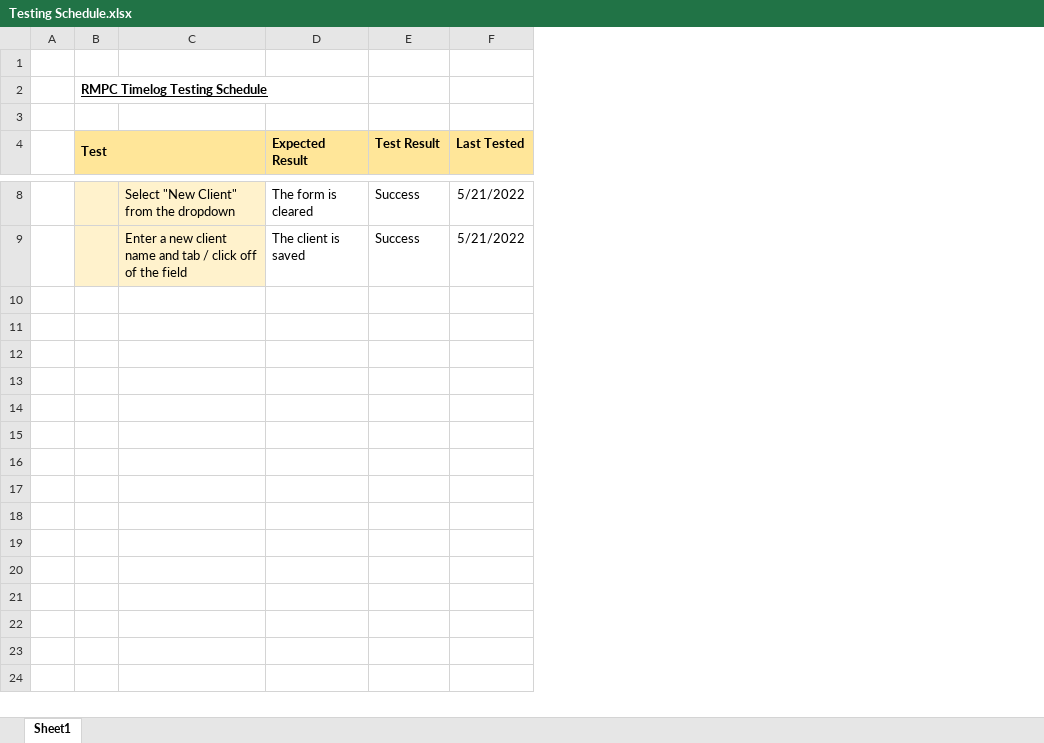
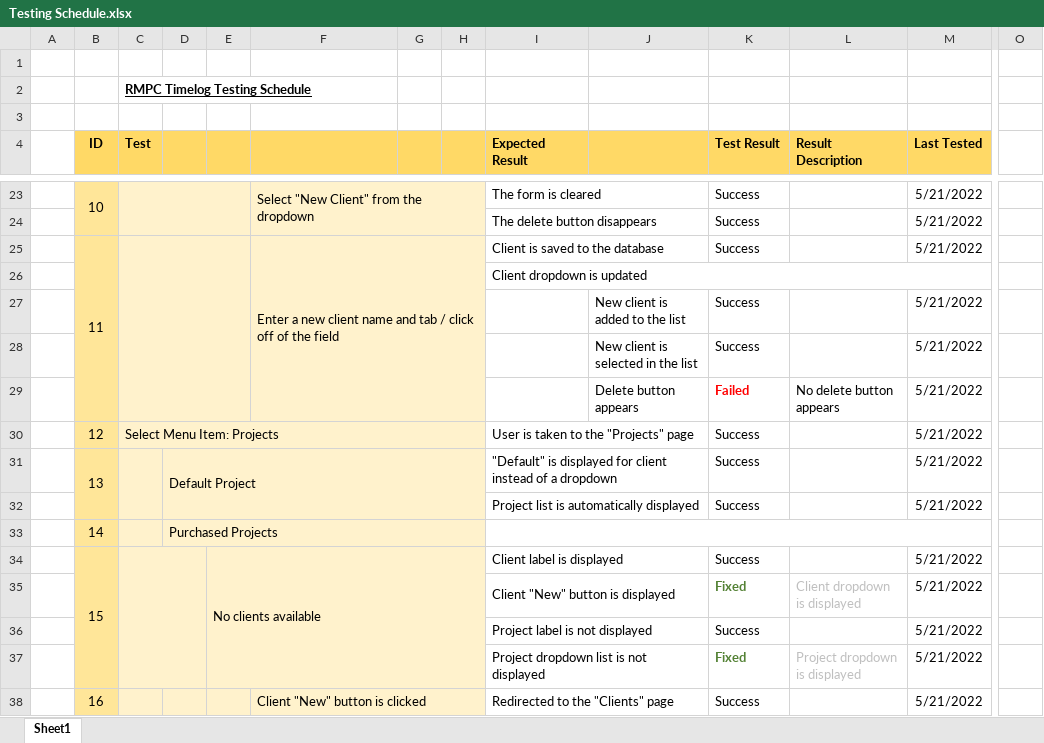
Before and after one commit to rogerlmain/Timelog, an Excel workbook: documents/Testing Schedule.xlsx, sheet Sheet1, drawn as a sheet; only a part is shown, gaps mark what is left out; values as stored, in another font and other column widths than the file's, no borders; removed rows and columns are numbered as before the commit, all else as after; rows hold the shown columns only; the diff covers the shown part only; the diff names each change by its address in the sheet, - before the commit and + after, or states it on an @@ line.

```diff
--- a/documents/Testing Schedule.xlsx (sheet Sheet1)
+++ b/documents/Testing Schedule.xlsx (sheet Sheet1)
+column B (ID), row 23: 10; row 25: 11
+column D, empty
+column E, empty
+column G, empty
+column H, empty
+column J, empty
+column L (Result Description), empty
+column O, empty
-C4 fill: #FFE699
+C4 fill: #FFD966
-B4:C4 merged
-F4 fill: #FFE699
+F4 fill: #FFD966
-I4 fill: #FFE699
+I4 fill: #FFD966
-K4 fill: #FFE699
+K4 fill: #FFD966
-M4 fill: #FFE699
+M4 fill: #FFD966
+C23:E24 merged
+F23:H24 merged
+I23:J23 merged
+row 24:  |  |  |  |  |  |  |  | The delete button disappears |  | Success |  | 5/21/2022
+C25:E29 merged
+F25:H29 merged
-I25 (Expected Result): The client is saved
+I25 (Expected Result): Client is saved to the database
+I25:J25 merged
+row 26:  |  |  |  |  |  |  |  | Client dropdown is updated
+row 27:  |  |  |  |  |  |  |  |  | New client is added to the list | Success |  | 5/21/2022
+row 28:  |  |  |  |  |  |  |  |  | New client is selected in the list | Success |  | 5/21/2022
+row 29:  |  |  |  |  |  |  |  |  | Delete button appears | Failed | No delete button appears | 5/21/2022
+row 30:  | 12 | Select Menu Item: Projects |  |  |  |  |  | User is taken to the "Projects" page |  | Success |  | 5/21/2022
+row 31:  | 13 |  | Default Project |  |  |  |  | "Default" is displayed for client instead of a dropdown |  | Success |  | 5/21/2022
+row 32:  |  |  |  |  |  |  |  | Project list is automatically displayed |  | Success |  | 5/21/2022
+row 33:  | 14 |  | Purchased Projects
+row 34:  | 15 |  |  | No clients available |  |  |  | Client label is displayed |  | Success |  | 5/21/2022
+row 35:  |  |  |  |  |  |  |  | Client "New" button is displayed |  | Fixed | Client dropdown is displayed | 5/21/2022
+row 36:  |  |  |  |  |  |  |  | Project label is not displayed |  | Success |  | 5/21/2022
+row 37:  |  |  |  |  |  |  |  | Project dropdown list is not displayed |  | Fixed | Project dropdown is displayed | 5/21/2022
+row 38:  | 16 |  |  |  | Client "New" button is clicked |  |  | Redirected to the "Clients" page |  | Success |  | 5/21/2022
```
Also changed, not shown: 36 added rows, 1 added column, 3 edited cells and merged cells elsewhere in this sheet, documents/Features.xlsx, 15 other files.
